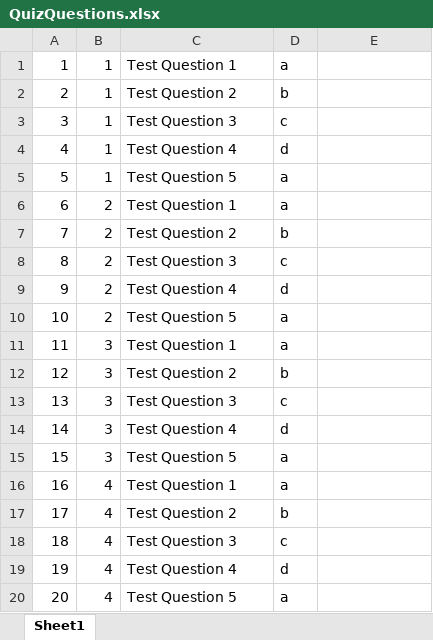
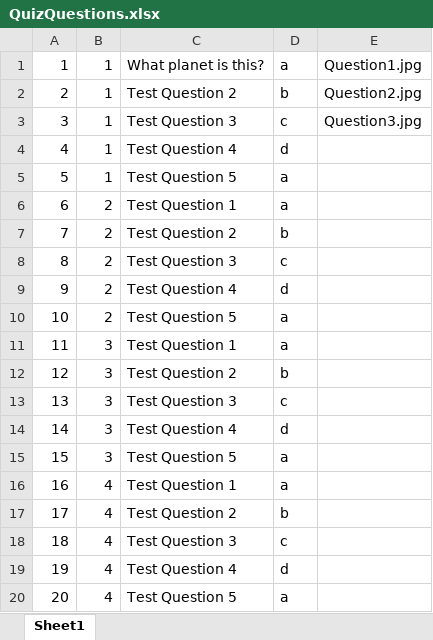
Before and after one commit to srinjoym/Litol, an Excel workbook: app/assets/data/QuizQuestions.xlsx, sheet Sheet1, drawn as a sheet; values as stored, in another font and other column widths than the file's, no borders; the diff names each change by its address in the sheet, - before the commit and + after, or states it on an @@ line.

```diff
--- a/app/assets/data/QuizQuestions.xlsx (sheet Sheet1)
+++ b/app/assets/data/QuizQuestions.xlsx (sheet Sheet1)
-C1: Test Question 1
+C1: What planet is this?
-E1: (empty)
+E1: Question1.jpg
-E2: (empty)
+E2: Question2.jpg
-E3: (empty)
+E3: Question3.jpg
```
Also changed, not shown: 4 other files.
